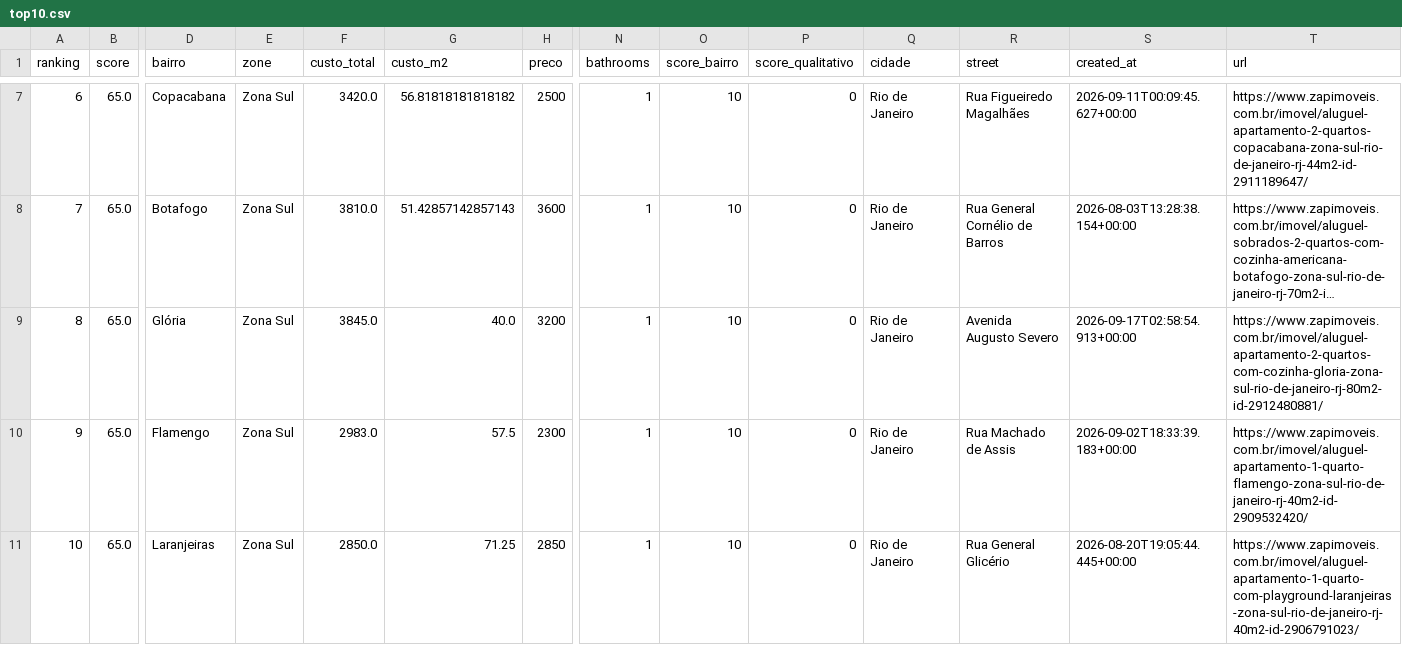
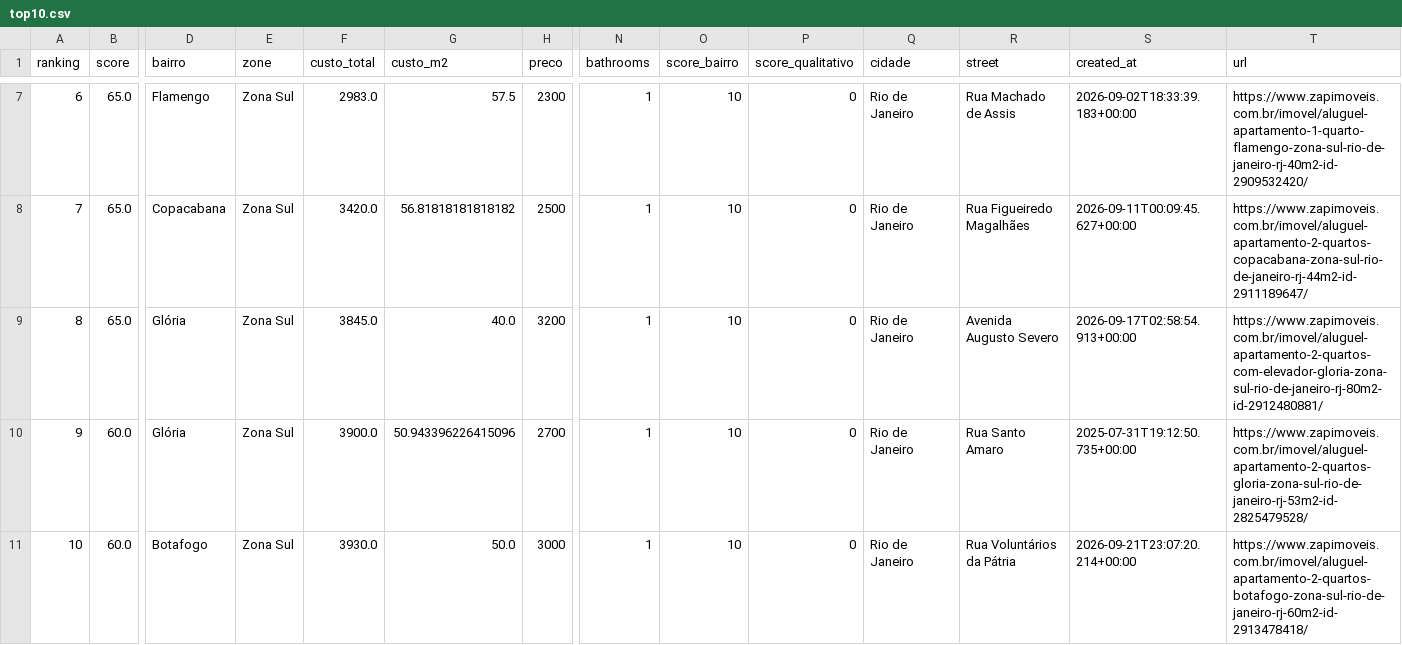
Before and after one commit to DboechatM/RentHunter, a CSV file: data/zap/top/top10.csv, drawn as a sheet; only a part is shown, gaps mark what is left out; long unchanged cells end in …; rows hold the shown columns only; the diff covers the shown part only; the diff names each change by its address in the sheet, - before the commit and + after, or states it on an @@ line.

```diff
--- a/data/zap/top/top10.csv
+++ b/data/zap/top/top10.csv
@@ column A (ranking) renumbered between rows 2 and 8 @@
@@ row 10 moved to row 7: 6 @@
@@ row 8 moved to row 6: 5 @@
-T9 (url): https://www.zapimoveis.com.br/imovel/aluguel-apartamento-2-quartos-com-cozinha-gloria-zona-sul-rio-de-janeiro-rj-80m2-id-2912480881/
+T9 (url): https://www.zapimoveis.com.br/imovel/aluguel-apartamento-2-quartos-com-elevador-gloria-zona-sul-rio-de-janeiro-rj-80m2-id-2912480881/
@@ row 11 moved to row 5: 4 @@
+row 10: 9 | 60.0 | Glória | Zona Sul | 3900.0 | 50.943396226415096 | 2700 | 1 | 10 | 0 | Rio de Janeiro | Rua Santo Amaro | 2025-07-31T19:12:50.735+00:00 | https://www.zapimoveis.com.br/imovel/aluguel-apartamento-2-quartos-gloria-zona-sul-rio-de-janeiro-rj-53m2-id-2825479528/
+row 11: 10 | 60.0 | Botafogo | Zona Sul | 3930.0 | 50.0 | 3000 | 1 | 10 | 0 | Rio de Janeiro | Rua Voluntários da Pátria | 2026-09-21T23:07:20.214+00:00 | https://www.zapimoveis.com.br/imovel/aluguel-apartamento-2-quartos-botafogo-zona-sul-rio-de-janeiro-rj-60m2-id-2913478418/
```
Also changed, not shown: 2 removed rows elsewhere in this file, 3 other files.
